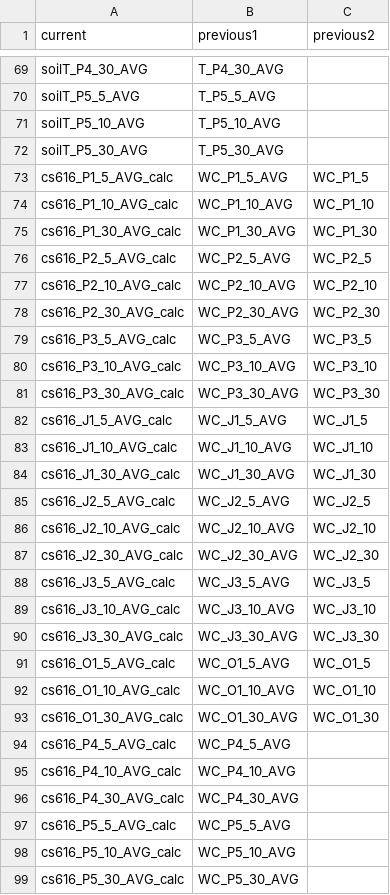
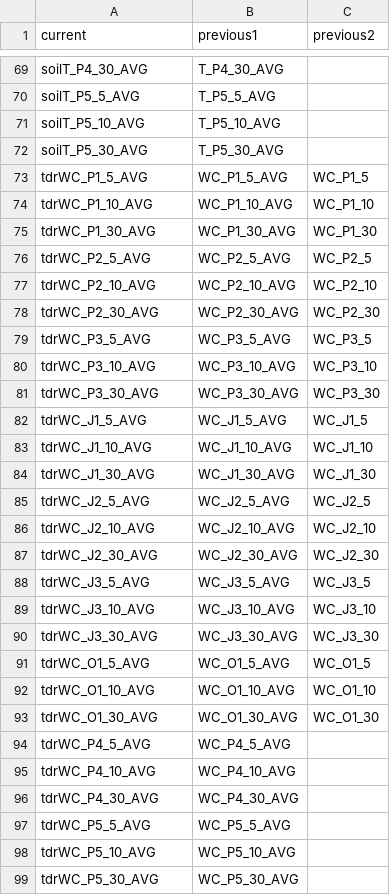
Before and after one commit to gremau/NMEG_FluxProc, a CSV file: HeaderResolutions/PJ_Header_Changes.csv, drawn as a sheet; only a part is shown, gaps mark what is left out; the diff covers the shown part only.

```diff
--- a/HeaderResolutions/PJ_Header_Changes.csv
+++ b/HeaderResolutions/PJ_Header_Changes.csv
@@ -72,28 +72,28 @@ soilT_P5_10_AVG,T_P5_10_AVG,
 soilT_P5_30_AVG,T_P5_30_AVG,
-cs616_P1_5_AVG_calc,WC_P1_5_AVG,WC_P1_5
-cs616_P1_10_AVG_calc,WC_P1_10_AVG,WC_P1_10
-cs616_P1_30_AVG_calc,WC_P1_30_AVG,WC_P1_30
-cs616_P2_5_AVG_calc,WC_P2_5_AVG,WC_P2_5
-cs616_P2_10_AVG_calc,WC_P2_10_AVG,WC_P2_10
-cs616_P2_30_AVG_calc,WC_P2_30_AVG,WC_P2_30
-cs616_P3_5_AVG_calc,WC_P3_5_AVG,WC_P3_5
-cs616_P3_10_AVG_calc,WC_P3_10_AVG,WC_P3_10
-cs616_P3_30_AVG_calc,WC_P3_30_AVG,WC_P3_30
-cs616_J1_5_AVG_calc,WC_J1_5_AVG,WC_J1_5
-cs616_J1_10_AVG_calc,WC_J1_10_AVG,WC_J1_10
-cs616_J1_30_AVG_calc,WC_J1_30_AVG,WC_J1_30
-cs616_J2_5_AVG_calc,WC_J2_5_AVG,WC_J2_5
-cs616_J2_10_AVG_calc,WC_J2_10_AVG,WC_J2_10
-cs616_J2_30_AVG_calc,WC_J2_30_AVG,WC_J2_30
-cs616_J3_5_AVG_calc,WC_J3_5_AVG,WC_J3_5
-cs616_J3_10_AVG_calc,WC_J3_10_AVG,WC_J3_10
-cs616_J3_30_AVG_calc,WC_J3_30_AVG,WC_J3_30
-cs616_O1_5_AVG_calc,WC_O1_5_AVG,WC_O1_5
-cs616_O1_10_AVG_calc,WC_O1_10_AVG,WC_O1_10
-cs616_O1_30_AVG_calc,WC_O1_30_AVG,WC_O1_30
-cs616_P4_5_AVG_calc,WC_P4_5_AVG,
-cs616_P4_10_AVG_calc,WC_P4_10_AVG,
-cs616_P4_30_AVG_calc,WC_P4_30_AVG,
-cs616_P5_5_AVG_calc,WC_P5_5_AVG,
-cs616_P5_10_AVG_calc,WC_P5_10_AVG,
-cs616_P5_30_AVG_calc,WC_P5_30_AVG,
+tdrWC_P1_5_AVG,WC_P1_5_AVG,WC_P1_5
+tdrWC_P1_10_AVG,WC_P1_10_AVG,WC_P1_10
+tdrWC_P1_30_AVG,WC_P1_30_AVG,WC_P1_30
+tdrWC_P2_5_AVG,WC_P2_5_AVG,WC_P2_5
+tdrWC_P2_10_AVG,WC_P2_10_AVG,WC_P2_10
+tdrWC_P2_30_AVG,WC_P2_30_AVG,WC_P2_30
+tdrWC_P3_5_AVG,WC_P3_5_AVG,WC_P3_5
+tdrWC_P3_10_AVG,WC_P3_10_AVG,WC_P3_10
+tdrWC_P3_30_AVG,WC_P3_30_AVG,WC_P3_30
+tdrWC_J1_5_AVG,WC_J1_5_AVG,WC_J1_5
+tdrWC_J1_10_AVG,WC_J1_10_AVG,WC_J1_10
+tdrWC_J1_30_AVG,WC_J1_30_AVG,WC_J1_30
+tdrWC_J2_5_AVG,WC_J2_5_AVG,WC_J2_5
+tdrWC_J2_10_AVG,WC_J2_10_AVG,WC_J2_10
+tdrWC_J2_30_AVG,WC_J2_30_AVG,WC_J2_30
+tdrWC_J3_5_AVG,WC_J3_5_AVG,WC_J3_5
+tdrWC_J3_10_AVG,WC_J3_10_AVG,WC_J3_10
+tdrWC_J3_30_AVG,WC_J3_30_AVG,WC_J3_30
+tdrWC_O1_5_AVG,WC_O1_5_AVG,WC_O1_5
+tdrWC_O1_10_AVG,WC_O1_10_AVG,WC_O1_10
+tdrWC_O1_30_AVG,WC_O1_30_AVG,WC_O1_30
+tdrWC_P4_5_AVG,WC_P4_5_AVG,
+tdrWC_P4_10_AVG,WC_P4_10_AVG,
+tdrWC_P4_30_AVG,WC_P4_30_AVG,
+tdrWC_P5_5_AVG,WC_P5_5_AVG,
+tdrWC_P5_10_AVG,WC_P5_10_AVG,
+tdrWC_P5_30_AVG,WC_P5_30_AVG,
```
Also changed, not shown: 26 added rows, 1 removed row and 36 edited cells elsewhere in this file, HeaderResolutions/MCon_Header_Changes.csv, HeaderResolutions/MCon_main_Header_Resolutions.csv, 12 other files.
